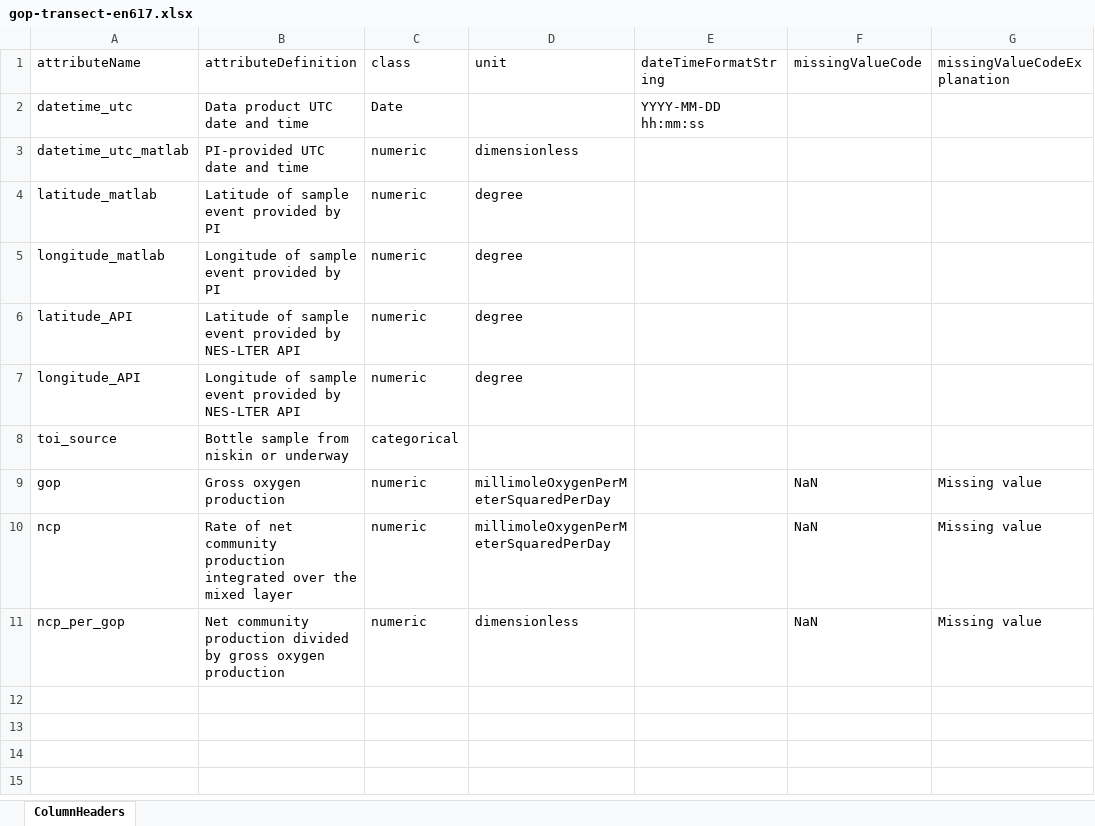
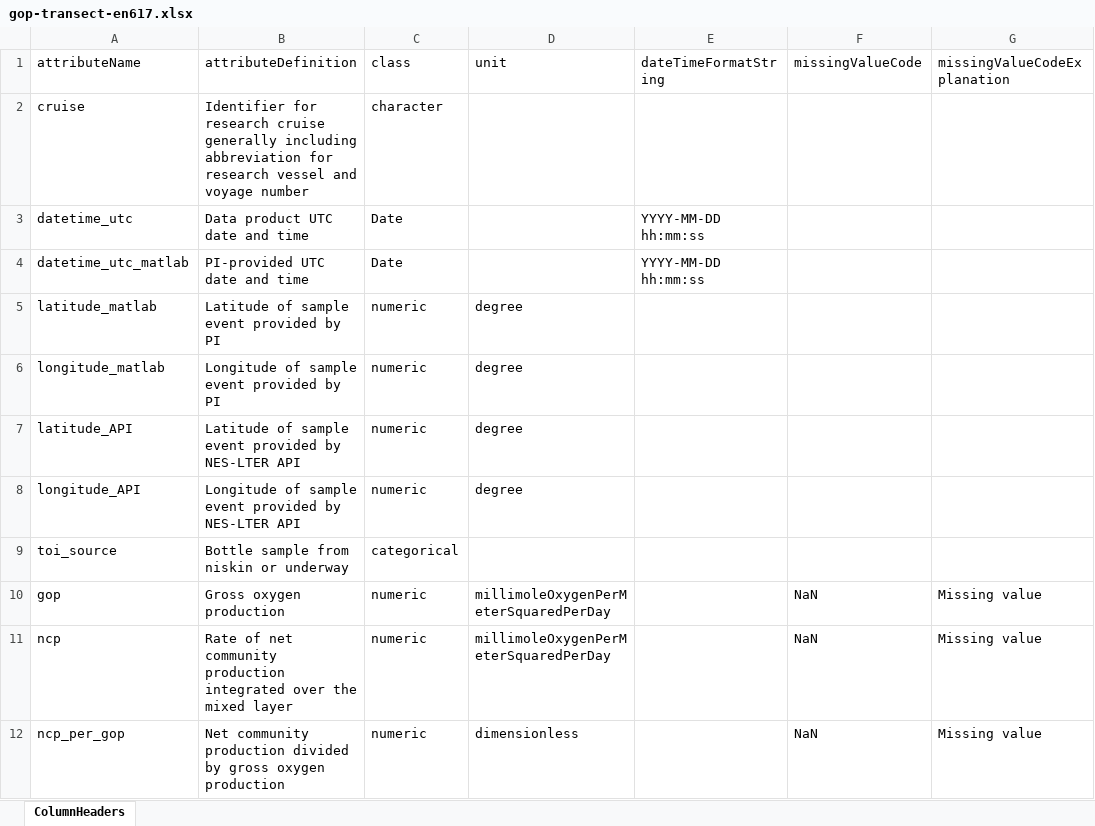
Before and after one commit to WHOIGit/nes-lter-eims-toi-ncp-gop, an Excel workbook: ncp-gop-transect-summer-2018/gop-transect-en617.xlsx, sheet ColumnHeaders, drawn as a sheet; values as stored, in another font and other column widths than the file's, no borders; addresses are those after the commit; the diff names each change by its address in the sheet, - before the commit and + after, or states it on an @@ line.

```diff
--- a/ncp-gop-transect-summer-2018/gop-transect-en617.xlsx (sheet ColumnHeaders)
+++ b/ncp-gop-transect-summer-2018/gop-transect-en617.xlsx (sheet ColumnHeaders)
+row 2: cruise | Identifier for research cruise generally including abbreviation for research vessel and voyage number | character
-C4 (class): numeric
+C4 (class): Date
-D4 (unit): dimensionless
+D4 (unit): (empty)
-E4 (dateTimeFormatString): (empty)
+E4 (dateTimeFormatString): YYYY-MM-DD hh:mm:ss
```
Also changed, not shown: eims-toi-transect/eims-toi-transect-info.xlsx, eims-toi-transect/eims-transect.xlsx, 48 other files.
